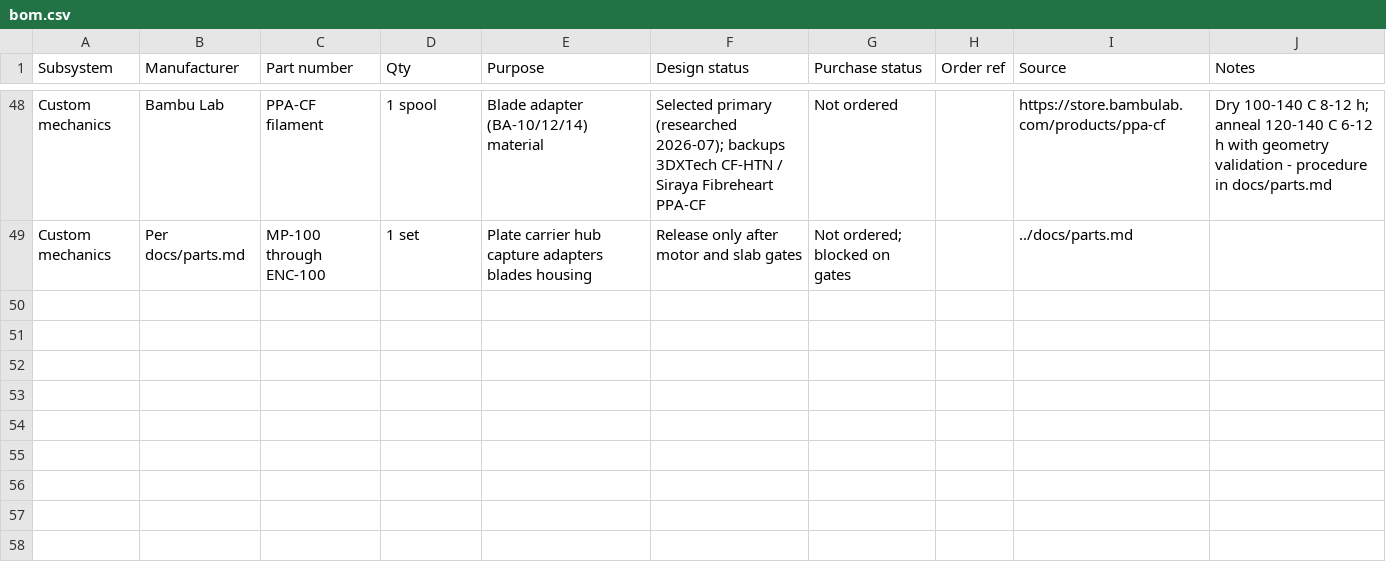
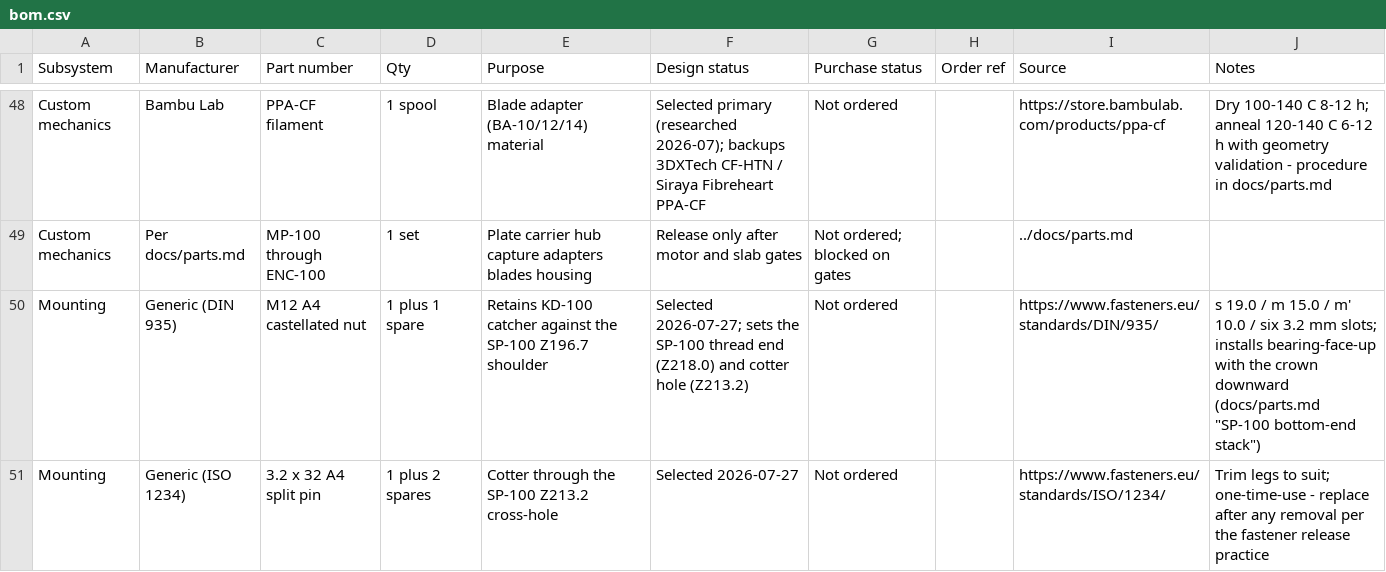
Before and after one commit to micthiesen/stillair, a CSV file: bom/bom.csv, drawn as a sheet; only a part is shown, gaps mark what is left out; the diff names each change by its address in the sheet, - before the commit and + after, or states it on an @@ line.

Commit message:
parts.md: derive the SP-100 bottom-end stack
Replaces "approximately Z218" and an unlocated cotter hole with real
numbers, so SP-100 is now fully drawable. Thread ends at Z218.0; cotter
cross-hole centreline at Z213.2.

Both derive from fixing the retainer as a DIN 935 M12 castellated nut
(m 15.0, m' 10.0, six 3.2 slots) with an ISO 1234 3.2 x 32 split pin.
That puts the slot band at Z210.7-215.7, so the hole sits mid-band with
0.9 mm clear at each end and stays inside the band across the ~+/-0.2 mm
stack tolerance. Six castellations on a 1.75 pitch give 0.292 mm of axial
adjustment per index step.

Adds both fasteners to the BOM.

```diff
--- a/bom/bom.csv
+++ b/bom/bom.csv
+row 50: Mounting | Generic (DIN 935) | M12 A4 castellated nut | 1 plus 1 spare | Retains KD-100 catcher against the SP-100 Z196.7 shoulder | Selected 2026-07-27; sets the SP-100 thread end (Z218.0) and cotter hole (Z213.2) | Not ordered |  | https://www.fasteners.eu/standards/DIN/935/ | s 19.0 / m 15.0 / m' 10.0 / six 3.2 mm slots; installs bearing-face-up with the crown downward (docs/parts.md "SP-100 bottom-end stack")
+row 51: Mounting | Generic (ISO 1234) | 3.2 x 32 A4 split pin | 1 plus 2 spares | Cotter through the SP-100 Z213.2 cross-hole | Selected 2026-07-27 | Not ordered |  | https://www.fasteners.eu/standards/ISO/1234/ | Trim legs to suit; one-time-use - replace after any removal per the fastener release practice
```
Also changed, not shown: 2 other files.
